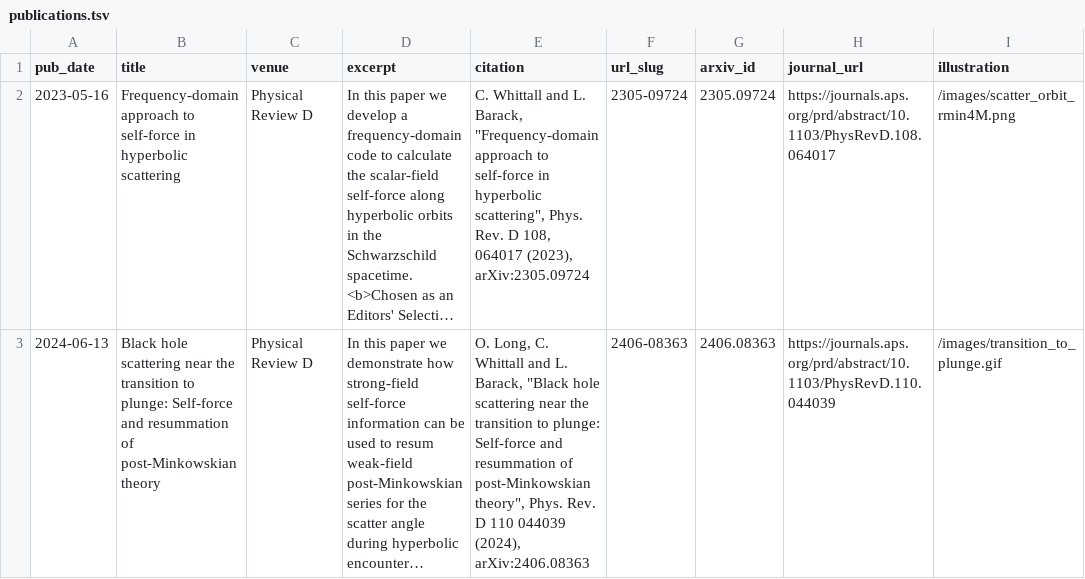
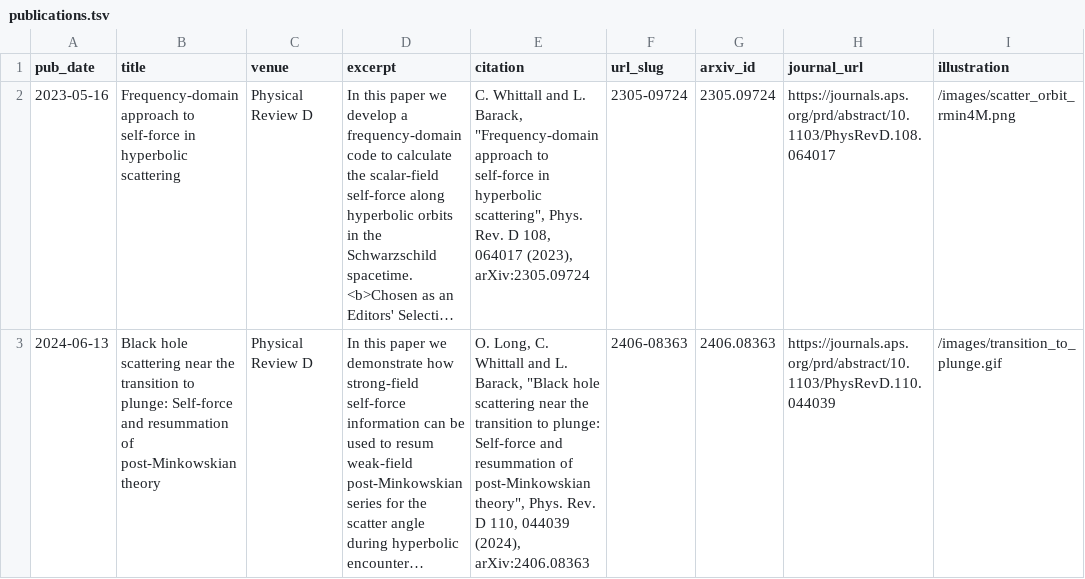
Before and after one commit to cwhittall/cwhittall.github.io, a TSV file: markdown_generator/publications.tsv, drawn as a sheet; only a part is shown; long unchanged cells end in …; the diff names each change by its address in the sheet, - before the commit and + after, or states it on an @@ line.

Commit message:
fix typo in PM resum journal ref

```diff
--- a/markdown_generator/publications.tsv
+++ b/markdown_generator/publications.tsv
-E3 (citation): …Rev. D 110 044039 (2024),…
+E3 (citation): …Rev. D 110, 044039 (2024),…
```
Also changed, not shown: 1 other file.
